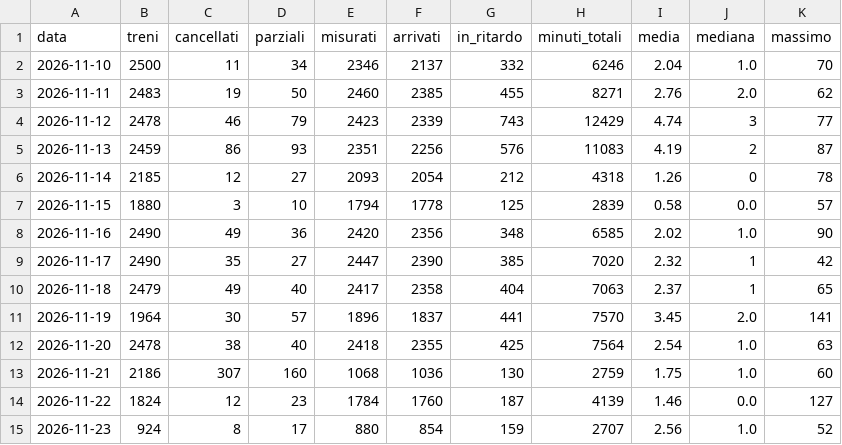
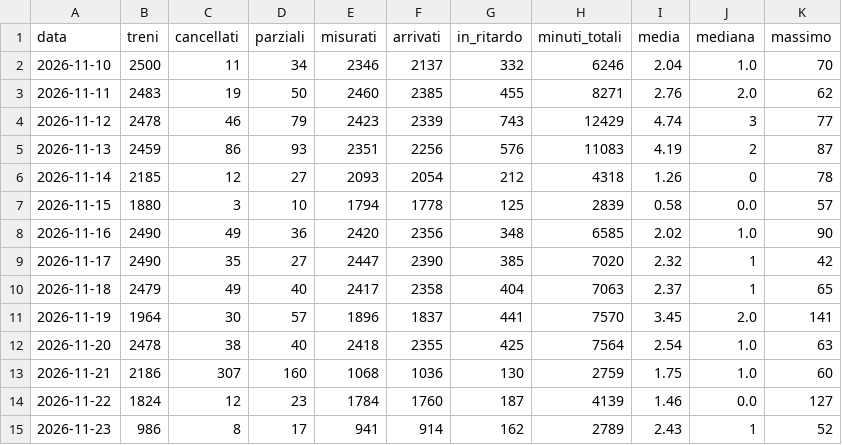
Before and after one commit to Easyinve/trenord-ritardi, a CSV file: archivio/riepilogo.csv, drawn as a sheet.

```diff
--- a/archivio/riepilogo.csv
+++ b/archivio/riepilogo.csv
@@ -14,2 +14,2 @@ data,treni,cancellati,parziali,misurati,arrivati,in_ritardo,minuti_totali,media,
 2026-11-22,1824,12,23,1784,1760,187,4139,1.46,0.0,127
-2026-11-23,924,8,17,880,854,159,2707,2.56,1.0,52
+2026-11-23,986,8,17,941,914,162,2789,2.43,1,52
```
Also changed, not shown: archivio/mensile.csv, 1 other file.
